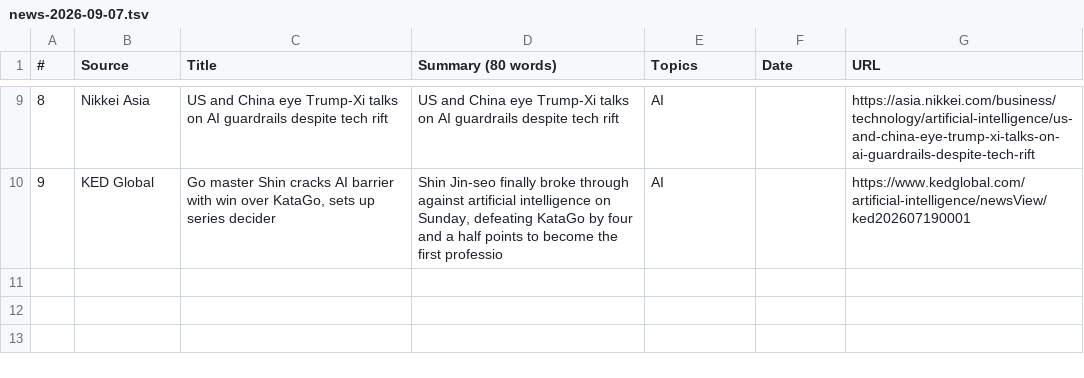
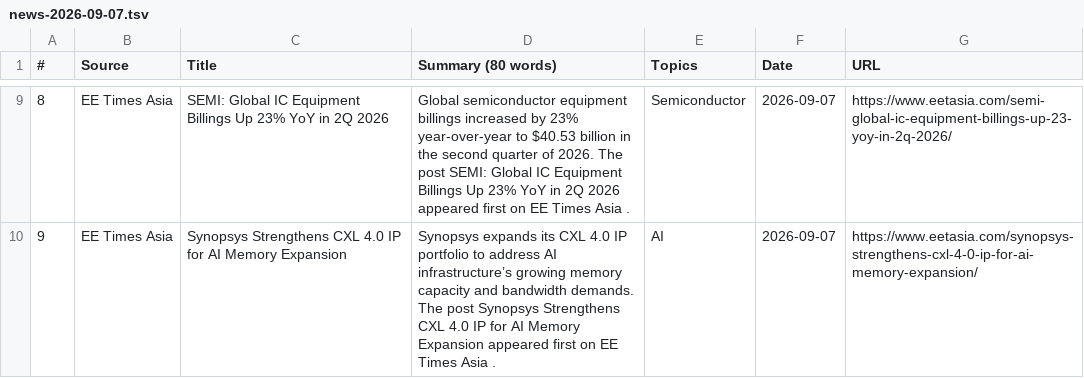
Before and after one commit to asiatechfeed/Asia-Tech-Feed, a TSV file: assets/data/news-2026-09-07.tsv, drawn as a sheet; only a part is shown, gaps mark what is left out; the diff covers the shown part only.

```diff
--- a/assets/data/news-2026-09-07.tsv
+++ b/assets/data/news-2026-09-07.tsv
@@ -9,2 +9,2 @@
-"8"	"Nikkei Asia"	"US and China eye Trump-Xi talks on AI guardrails despite tech rift"	"US and China eye Trump-Xi talks on AI guardrails despite tech rift"	"AI"	""	"https://asia.nikkei.com/business/technology/artificial-intelligence/us-and-china-eye-trump-xi-talks-on-ai-guardrails-despite-tech-rift"
-"9"	"KED Global"	"Go master Shin cracks AI barrier with win over KataGo, sets up series decider"	"Shin Jin-seo finally broke through against artificial intelligence on Sunday, defeating KataGo by four and a half points to become the first professio"	"AI"	""	"https://www.kedglobal.com/artificial-intelligence/newsView/ked202607190001"
+"8"	"EE Times Asia"	"SEMI: Global IC Equipment Billings Up 23% YoY in 2Q 2026"	"Global semiconductor equipment billings increased by 23% year-over-year to $40.53 billion in the second quarter of 2026. The post SEMI: Global IC Equipment Billings Up 23% YoY in 2Q 2026 appeared first on EE Times Asia ."	"Semiconductor"	"2026-09-07"	"https://www.eetasia.com/semi-global-ic-equipment-billings-up-23-yoy-in-2q-2026/"
+"9"	"EE Times Asia"	"Synopsys Strengthens CXL 4.0 IP for AI Memory Expansion"	"Synopsys expands its CXL 4.0 IP portfolio to address AI infrastructure’s growing memory capacity and bandwidth demands. The post Synopsys Strengthens CXL 4.0 IP for AI Memory Expansion appeared first on EE Times Asia ."	"AI"	"2026-09-07"	"https://www.eetasia.com/synopsys-strengthens-cxl-4-0-ip-for-ai-memory-expansion/"
```
Also changed, not shown: 31 edited cells elsewhere in this file, 14 other files.
